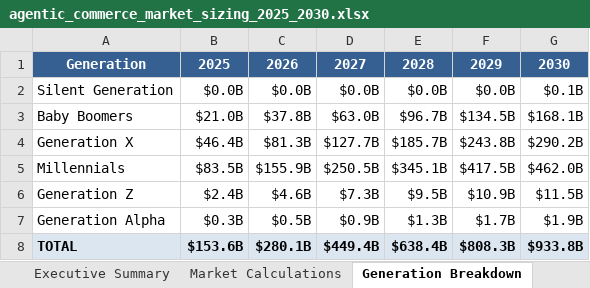
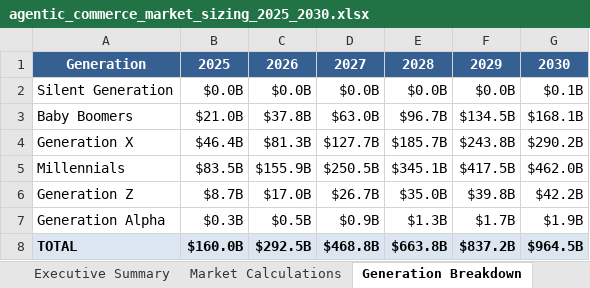
Before and after one commit to researchrepository2025/commerce-results, an Excel workbook: generation-research/agentic_commerce_market_sizing_2025_2030.xlsx, sheet Generation Breakdown, drawn as a sheet; values as stored, in another font and other column widths than the file's, no borders; the diff names each change by its address in the sheet, - before the commit and + after, or states it on an @@ line.

```diff
--- a/generation-research/agentic_commerce_market_sizing_2025_2030.xlsx (sheet Generation Breakdown)
+++ b/generation-research/agentic_commerce_market_sizing_2025_2030.xlsx (sheet Generation Breakdown)
-B6: $2.4B
+B6: $8.7B
-C6: $4.6B
+C6: $17.0B
-D6: $7.3B
+D6: $26.7B
-E6: $9.5B
+E6: $35.0B
-F6: $10.9B
+F6: $39.8B
-G6: $11.5B
+G6: $42.2B
-B8: $153.6B
+B8: $160.0B
-C8: $280.1B
+C8: $292.5B
-D8: $449.4B
+D8: $468.8B
-E8: $638.4B
+E8: $663.8B
-F8: $808.3B
+F8: $837.2B
-G8: $933.8B
+G8: $964.5B
```
Also changed, not shown: sheet Market Calculations, sheet Executive Summary, sheet Input Parameters, sheet Data Sources, sheet Assumptions, 10 other files.
